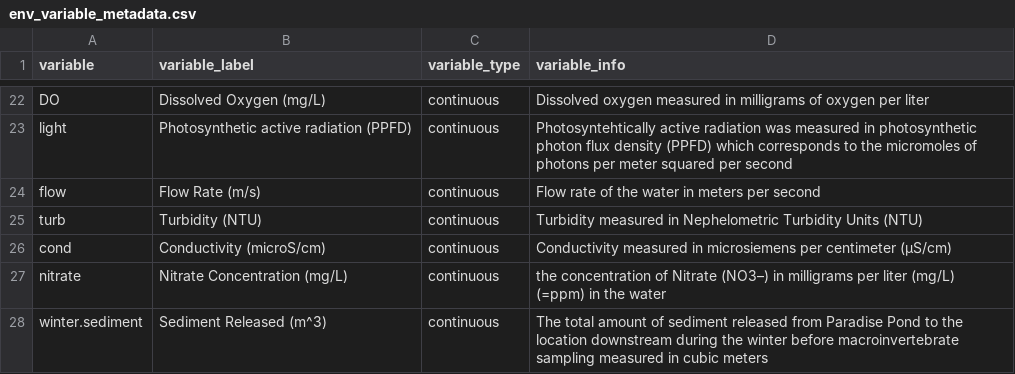
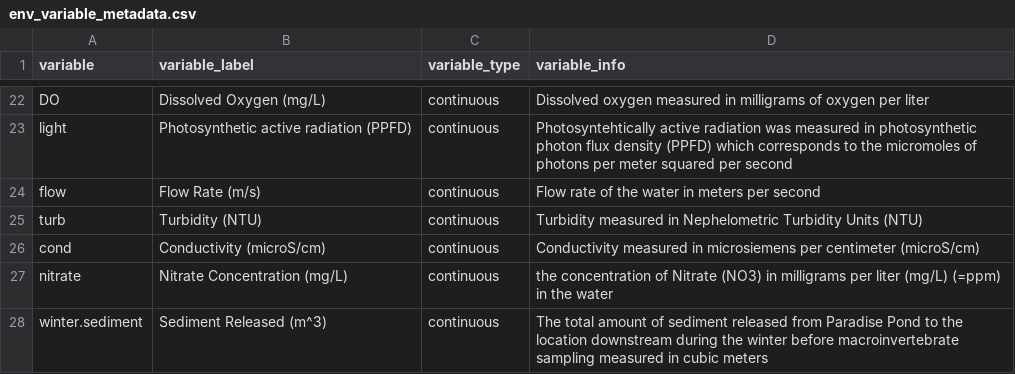
Before and after one commit to marneypratt/macroF26, a CSV file: data/env_variable_metadata.csv, drawn as a sheet; only a part is shown, gaps mark what is left out; the diff names each change by its address in the sheet, - before the commit and + after, or states it on an @@ line.

Commit message:
fixed characters that were messing up importing

```diff
--- a/data/env_variable_metadata.csv
+++ b/data/env_variable_metadata.csv
-D26 (variable_info): …per centimeter (µS/cm)
+D26 (variable_info): …per centimeter (microS/cm)
-D27 (variable_info): …of Nitrate (NO3–) in milligrams…
+D27 (variable_info): …of Nitrate (NO3) in milligrams…
```
